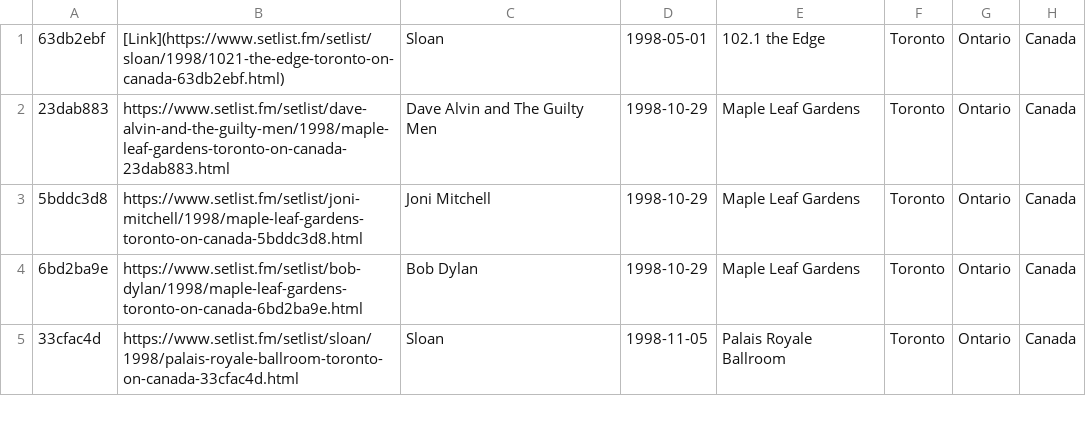
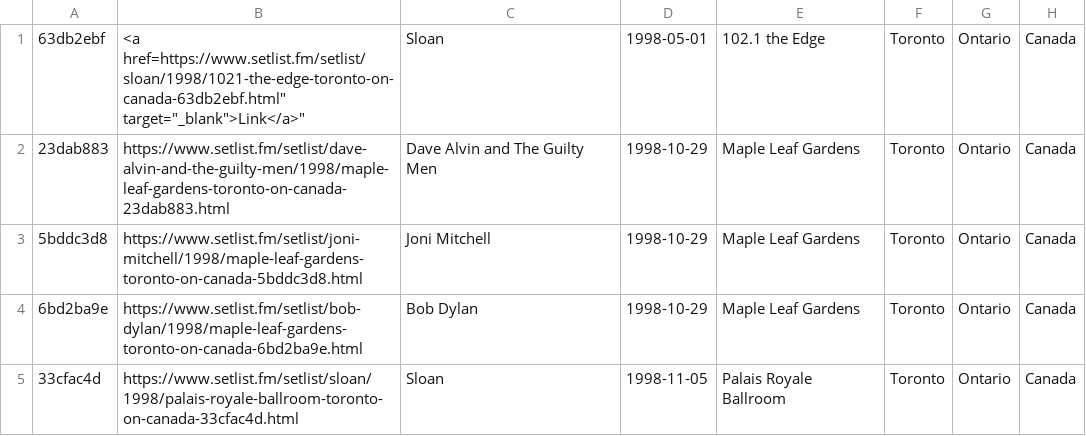
Before and after one commit to aanklewicz/myConcerts, a CSV file: concerts.csv, drawn as a sheet; only a part is shown.

Commit message:
Update concerts.csv

```diff
--- a/concerts.csv
+++ b/concerts.csv
@@ -1,2 +1,2 @@
-"63db2ebf","[Link](https://www.setlist.fm/setlist/sloan/1998/1021-the-edge-toronto-on-canada-63db2ebf.html)","Sloan","1998-05-01","102.1 the Edge","Toronto","Ontario","Canada"
+"63db2ebf","<a href="https://www.setlist.fm/setlist/sloan/1998/1021-the-edge-toronto-on-canada-63db2ebf.html" target="_blank">Link</a>","Sloan","1998-05-01","102.1 the Edge","Toronto","Ontario","Canada"
 "23dab883","https://www.setlist.fm/setlist/dave-alvin-and-the-guilty-men/1998/maple-leaf-gardens-toronto-on-canada-23dab883.html","Dave Alvin and The Guilty Men","1998-10-29","Maple Leaf Gardens","Toronto","Ontario","Canada"
```
